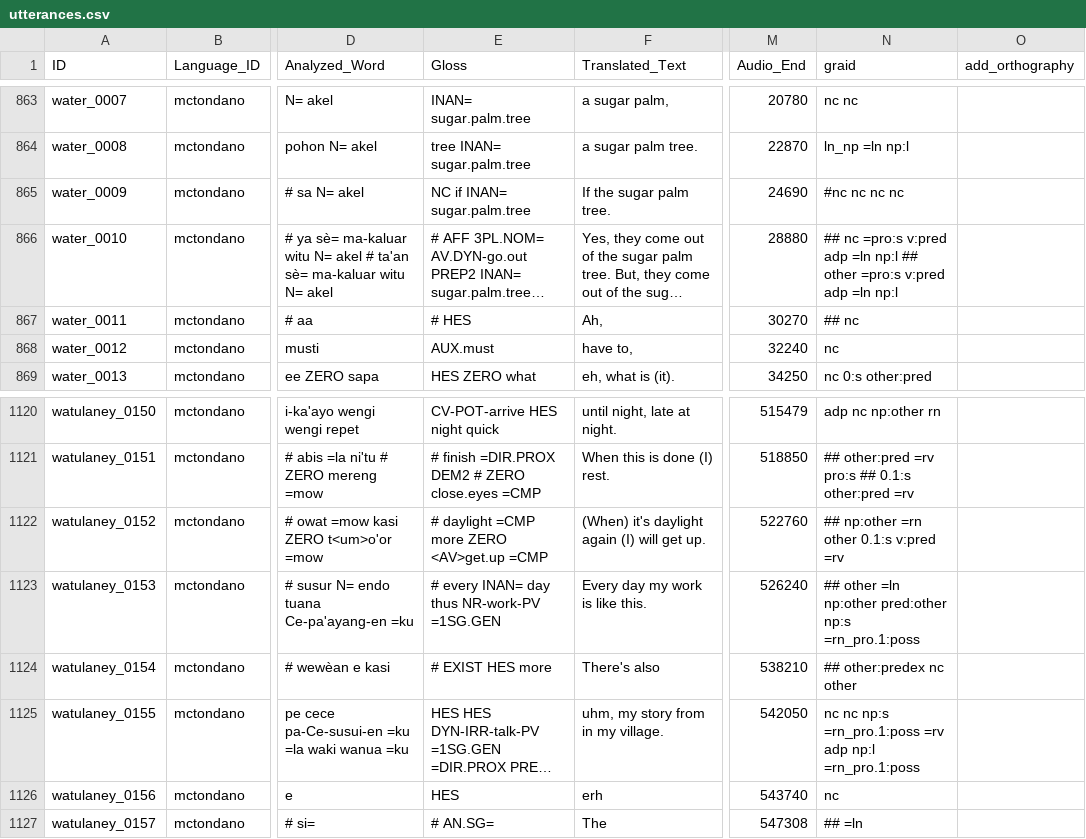
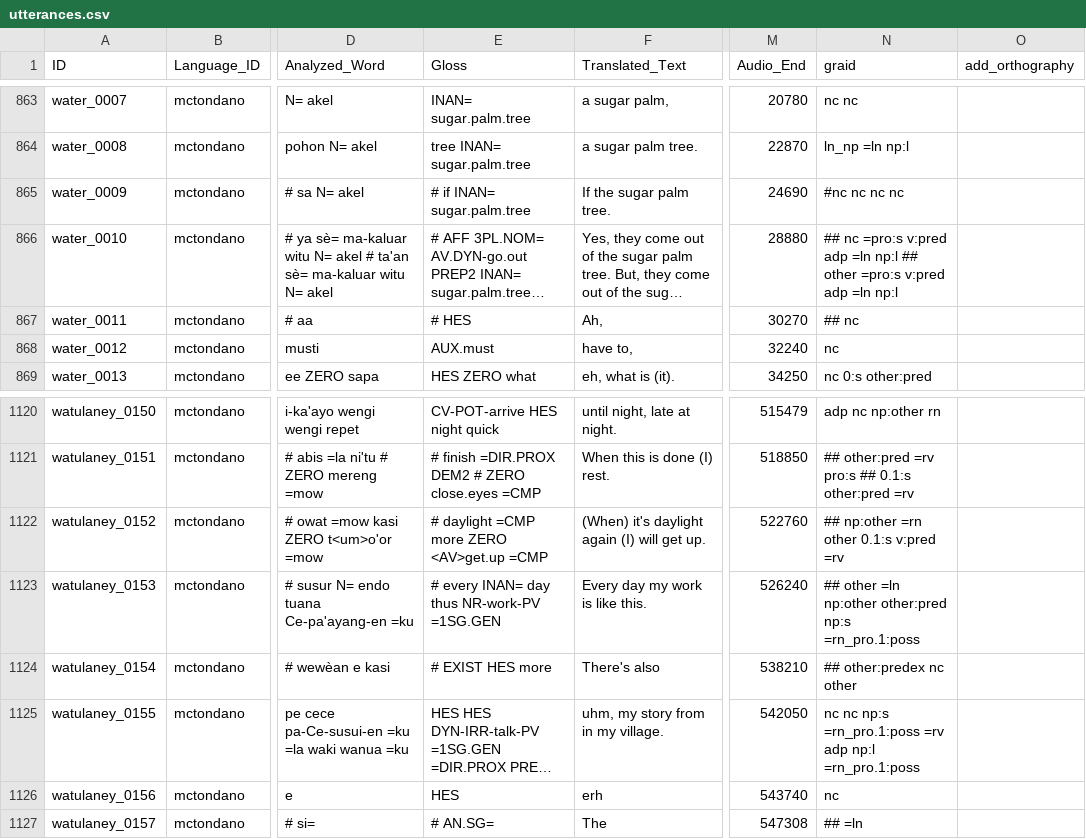
Before and after one commit to Multi-CAST/mctondano, a CSV file: cldf/utterances.csv, drawn as a sheet; only a part is shown, gaps mark what is left out; long unchanged cells end in …; the diff names each change by its address in the sheet, - before the commit and + after, or states it on an @@ line.

```diff
--- a/cldf/utterances.csv
+++ b/cldf/utterances.csv
-E865 (Gloss): NC if INAN= sugar.palm.tree
+E865 (Gloss): # if INAN= sugar.palm.tree
-N1123 (graid): …=ln np:other pred:other np:s =rn_pro.1:poss
+N1123 (graid): …=ln np:other other:pred np:s =rn_pro.1:poss
```
Also changed, not shown: cldf/media.csv, cldf/media/mc_tondano_water.tsv, 17 other files.
